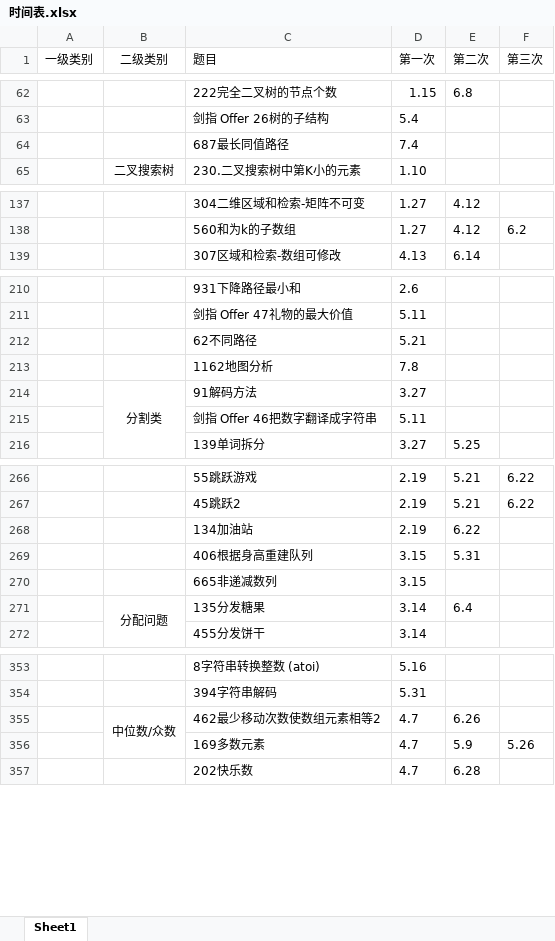
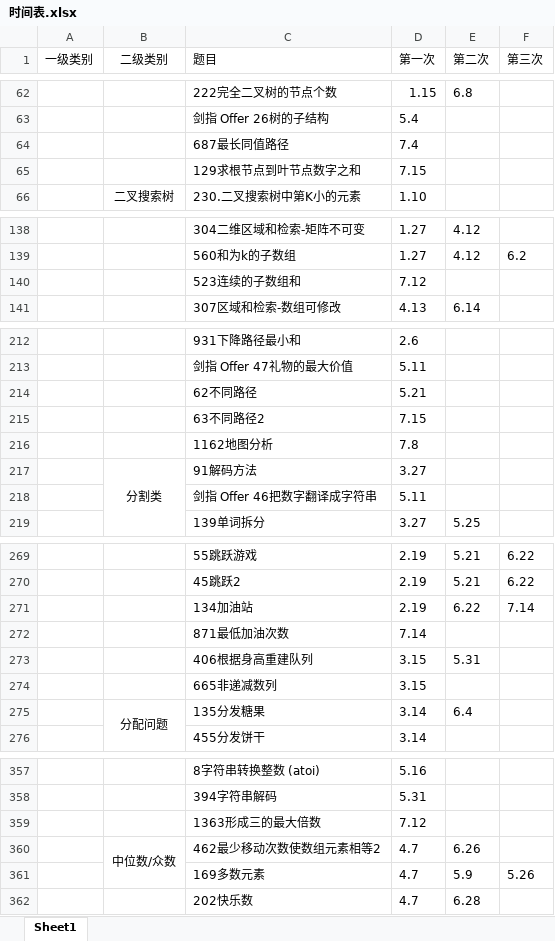
Before and after one commit to lisan97/leetcode, an Excel workbook: 时间表.xlsx, sheet Sheet1, drawn as a sheet; only a part is shown, gaps mark what is left out; values as stored, in another font and other column widths than the file's, no borders; addresses are those after the commit; the diff names each change by its address in the sheet, - before the commit and + after, or states it on an @@ line.

```diff
--- a/时间表.xlsx (sheet Sheet1)
+++ b/时间表.xlsx (sheet Sheet1)
+row 65:  |  | 129求根节点到叶节点数字之和 | 7.15
+row 140:  |  | 523连续的子数组和 | 7.12
+row 215:  |  | 63不同路径2 | 7.15
-F271 (第三次): (empty)
+F271 (第三次): 7.14
+row 272:  |  | 871最低加油次数 | 7.14
+row 359:  |  | 1363形成三的最大倍数 | 7.12
```
Also changed, not shown: 面经出现.xlsx, 13 other files.
